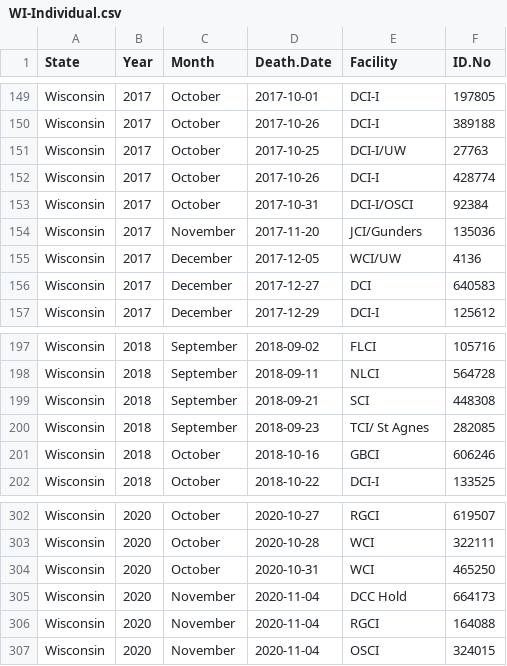
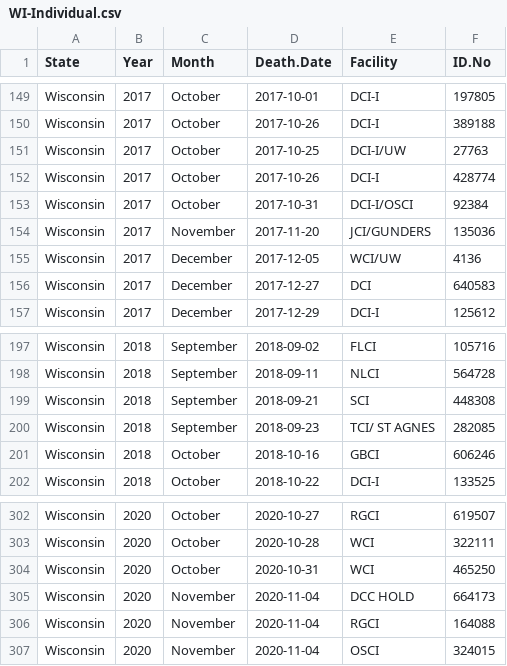
Before and after one commit to uclalawcovid19behindbars/custodial_mortality_project, a CSV file: Data/Raw/Deaths/Individual/WI-Individual.csv, drawn as a sheet; only a part is shown, gaps mark what is left out; the diff covers the shown part only.

```diff
--- a/Data/Raw/Deaths/Individual/WI-Individual.csv
+++ b/Data/Raw/Deaths/Individual/WI-Individual.csv
@@ -154 +154 @@ Wisconsin,2017,October,2017-10-31,DCI-I/OSCI,92384
-Wisconsin,2017,November,2017-11-20,JCI/Gunders,135036
+"Wisconsin",2017,"November","2017-11-20","JCI/GUNDERS",135036
@@ -200 +200 @@ Wisconsin,2018,September,2018-09-21,SCI,448308
-Wisconsin,2018,September,2018-09-23,TCI/ St Agnes,282085
+"Wisconsin",2018,"September","2018-09-23","TCI/ ST AGNES",282085
@@ -305 +305 @@ Wisconsin,2020,October,2020-10-31,WCI,465250
-Wisconsin,2020,November,2020-11-04,DCC Hold,664173
+"Wisconsin",2020,"November","2020-11-04","DCC HOLD",664173
```
Also changed, not shown: 15 edited cells elsewhere in this file, Data/Raw/Deaths/Individual/KS-Individual.csv, Data/Raw/Deaths/Individual/MI-Individual.csv, 27 other files.
